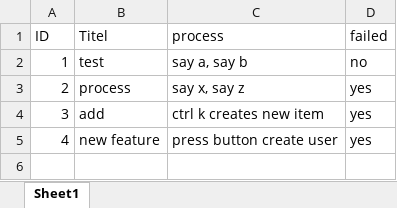
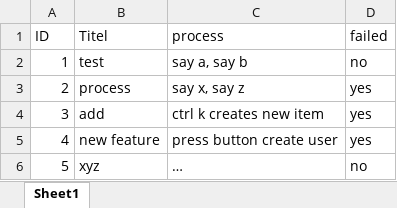
Before and after one commit to alglinak/OnlyTesters, an Excel workbook: testreport_sxx.xlsx, sheet Sheet1, drawn as a sheet; values as stored, in another font and other column widths than the file's, no borders; the diff names each change by its address in the sheet, - before the commit and + after, or states it on an @@ line.

Commit message:
another feature

```diff
--- a/testreport_sxx.xlsx (sheet Sheet1)
+++ b/testreport_sxx.xlsx (sheet Sheet1)
+row 6: 5 | xyz | … | no
```
